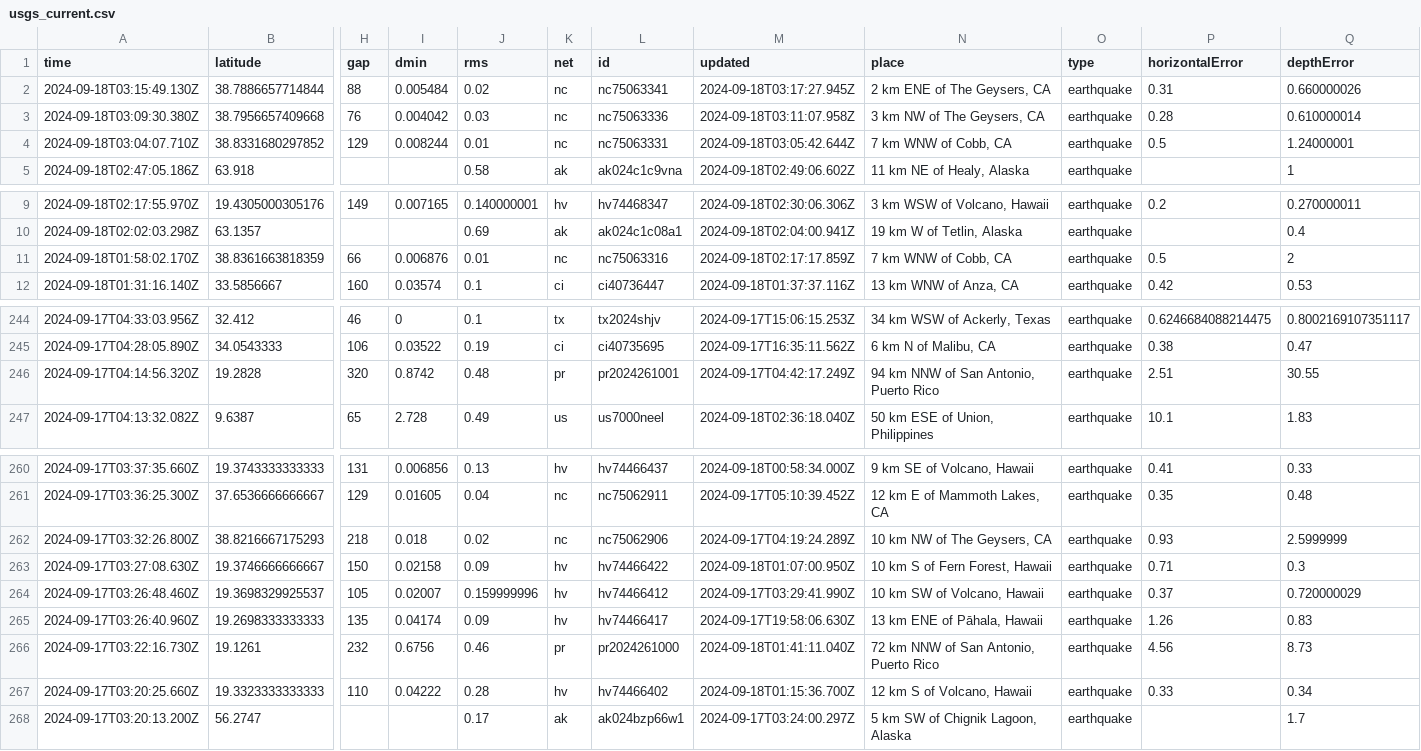
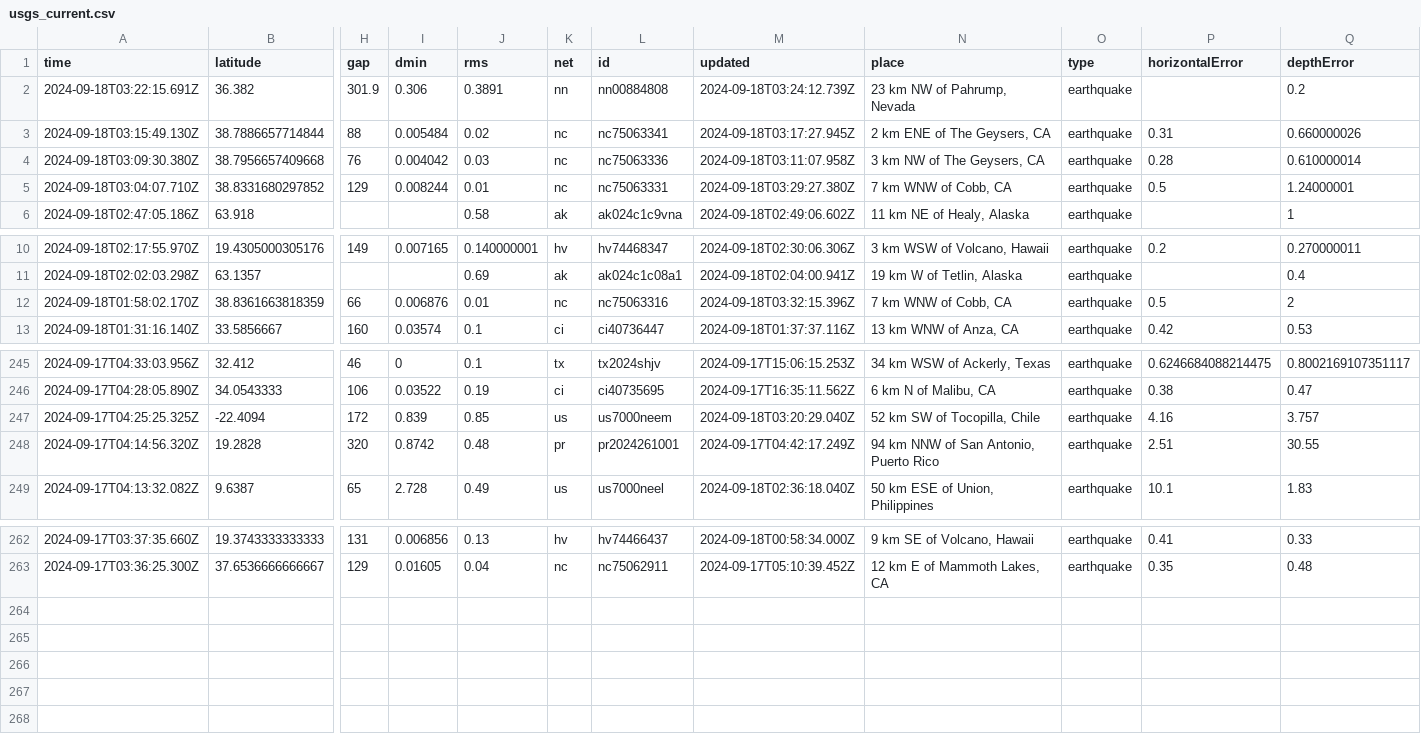
Before and after one commit to HowardTan-repo/demo-github-actions, a CSV file: usgs_current.csv, drawn as a sheet; only a part is shown, gaps mark what is left out; removed rows and columns are numbered as before the commit, all else as after; rows hold the shown columns only; the diff names each change by its address in the sheet, - before the commit and + after, or states it on an @@ line.

```diff
--- a/usgs_current.csv
+++ b/usgs_current.csv
+row 2: 2024-09-18T03:22:15.691Z | 36.382 | 301.9 | 0.306 | 0.3891 | nn | nn00884808 | 2024-09-18T03:24:12.739Z | 23 km NW of Pahrump, Nevada | earthquake |  | 0.2
-M5 (updated): 2024-09-18T03:05:42.644Z
+M5 (updated): 2024-09-18T03:29:27.380Z
-M12 (updated): 2024-09-18T02:17:17.859Z
+M12 (updated): 2024-09-18T03:32:15.396Z
+row 247: 2024-09-17T04:25:25.325Z | -22.4094 | 172 | 0.839 | 0.85 | us | us7000neem | 2024-09-18T03:20:29.040Z | 52 km SW of Tocopilla, Chile | earthquake | 4.16 | 3.757
-row 262: 2024-09-17T03:32:26.800Z | 38.8216667175293 | 218 | 0.018 | 0.02 | nc | nc75062906 | 2024-09-17T04:19:24.289Z | 10 km NW of The Geysers, CA | earthquake | 0.93 | 2.5999999
-row 263: 2024-09-17T03:27:08.630Z | 19.3746666666667 | 150 | 0.02158 | 0.09 | hv | hv74466422 | 2024-09-18T01:07:00.950Z | 10 km S of Fern Forest, Hawaii | earthquake | 0.71 | 0.3
-row 264: 2024-09-17T03:26:48.460Z | 19.3698329925537 | 105 | 0.02007 | 0.159999996 | hv | hv74466412 | 2024-09-17T03:29:41.990Z | 10 km SW of Volcano, Hawaii | earthquake | 0.37 | 0.720000029
-row 265: 2024-09-17T03:26:40.960Z | 19.2698333333333 | 135 | 0.04174 | 0.09 | hv | hv74466417 | 2024-09-17T19:58:06.630Z | 13 km ENE of Pāhala, Hawaii | earthquake | 1.26 | 0.83
-row 266: 2024-09-17T03:22:16.730Z | 19.1261 | 232 | 0.6756 | 0.46 | pr | pr2024261000 | 2024-09-18T01:41:11.040Z | 72 km NNW of San Antonio, Puerto Rico | earthquake | 4.56 | 8.73
-row 267: 2024-09-17T03:20:25.660Z | 19.3323333333333 | 110 | 0.04222 | 0.28 | hv | hv74466402 | 2024-09-18T01:15:36.700Z | 12 km S of Volcano, Hawaii | earthquake | 0.33 | 0.34
-row 268: 2024-09-17T03:20:13.200Z | 56.2747 |  |  | 0.17 | ak | ak024bzp66w1 | 2024-09-17T03:24:00.297Z | 5 km SW of Chignik Lagoon, Alaska | earthquake |  | 1.7
```
Also changed, not shown: 1 other file.
